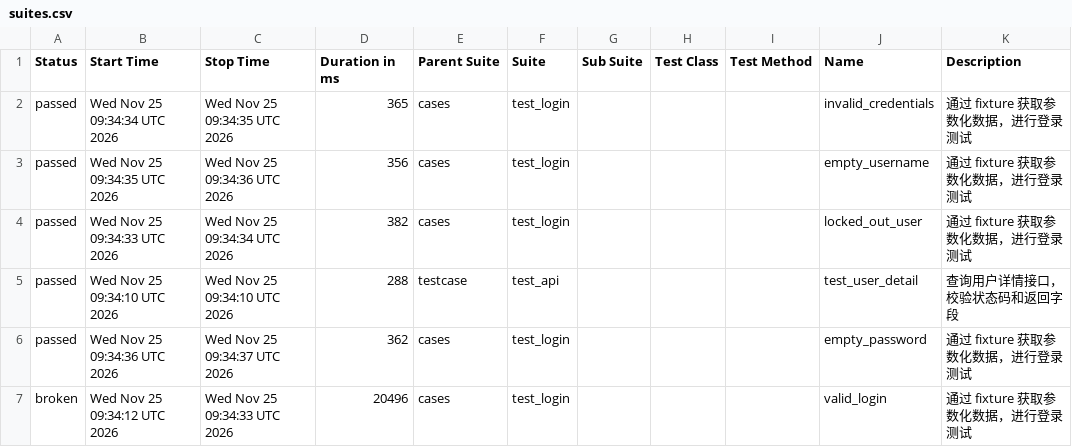
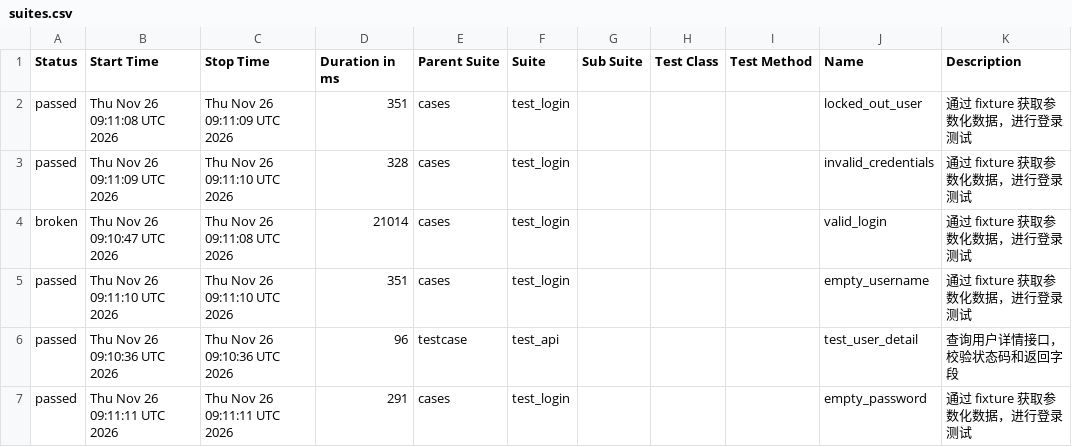
Before and after one commit to Emily8801/my-automation-project, a CSV file: data/suites.csv, drawn as a sheet.

```diff
--- a/data/suites.csv
+++ b/data/suites.csv
@@ -1,7 +1,7 @@
 "Status","Start Time","Stop Time","Duration in ms","Parent Suite","Suite","Sub Suite","Test Class","Test Method","Name","Description"
-"passed","Wed Nov 25 09:34:34 UTC 2026","Wed Nov 25 09:34:35 UTC 2026","365","cases","test_login","","","","invalid_credentials","通过 fixture 获取参数化数据，进行登录测试"
-"passed","Wed Nov 25 09:34:35 UTC 2026","Wed Nov 25 09:34:36 UTC 2026","356","cases","test_login","","","","empty_username","通过 fixture 获取参数化数据，进行登录测试"
-"passed","Wed Nov 25 09:34:33 UTC 2026","Wed Nov 25 09:34:34 UTC 2026","382","cases","test_login","","","","locked_out_user","通过 fixture 获取参数化数据，进行登录测试"
-"passed","Wed Nov 25 09:34:10 UTC 2026","Wed Nov 25 09:34:10 UTC 2026","288","testcase","test_api","","","","test_user_detail","查询用户详情接口，校验状态码和返回字段"
-"passed","Wed Nov 25 09:34:36 UTC 2026","Wed Nov 25 09:34:37 UTC 2026","362","cases","test_login","","","","empty_password","通过 fixture 获取参数化数据，进行登录测试"
-"broken","Wed Nov 25 09:34:12 UTC 2026","Wed Nov 25 09:34:33 UTC 2026","20496","cases","test_login","","","","valid_login","通过 fixture 获取参数化数据，进行登录测试"
+"passed","Thu Nov 26 09:11:08 UTC 2026","Thu Nov 26 09:11:09 UTC 2026","351","cases","test_login","","","","locked_out_user","通过 fixture 获取参数化数据，进行登录测试"
+"passed","Thu Nov 26 09:11:09 UTC 2026","Thu Nov 26 09:11:10 UTC 2026","328","cases","test_login","","","","invalid_credentials","通过 fixture 获取参数化数据，进行登录测试"
+"broken","Thu Nov 26 09:10:47 UTC 2026","Thu Nov 26 09:11:08 UTC 2026","21014","cases","test_login","","","","valid_login","通过 fixture 获取参数化数据，进行登录测试"
+"passed","Thu Nov 26 09:11:10 UTC 2026","Thu Nov 26 09:11:10 UTC 2026","351","cases","test_login","","","","empty_username","通过 fixture 获取参数化数据，进行登录测试"
+"passed","Thu Nov 26 09:10:36 UTC 2026","Thu Nov 26 09:10:36 UTC 2026","96","testcase","test_api","","","","test_user_detail","查询用户详情接口，校验状态码和返回字段"
+"passed","Thu Nov 26 09:11:11 UTC 2026","Thu Nov 26 09:11:11 UTC 2026","291","cases","test_login","","","","empty_password","通过 fixture 获取参数化数据，进行登录测试"
```
Also changed, not shown: 38 other files.
